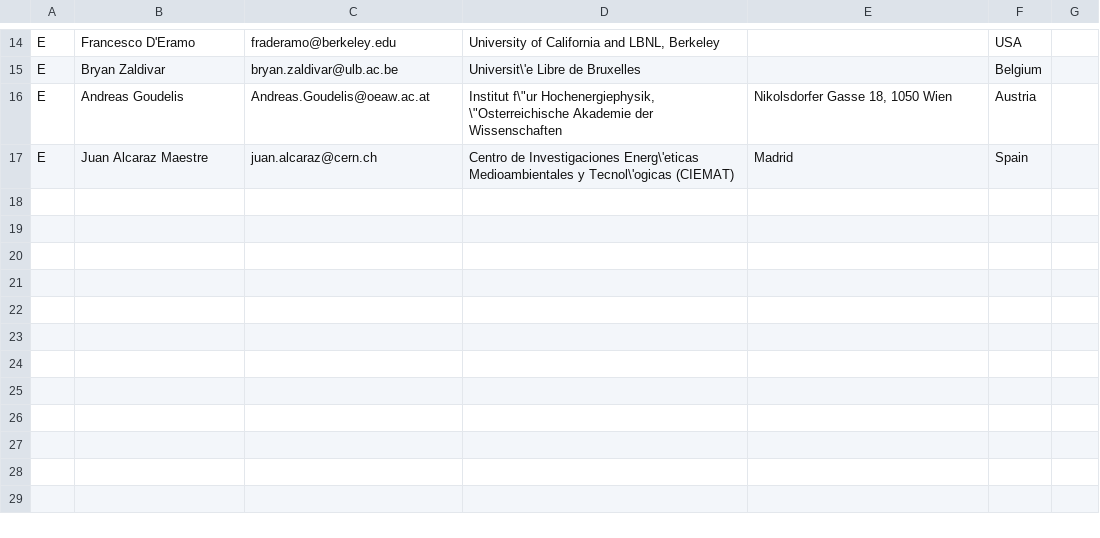
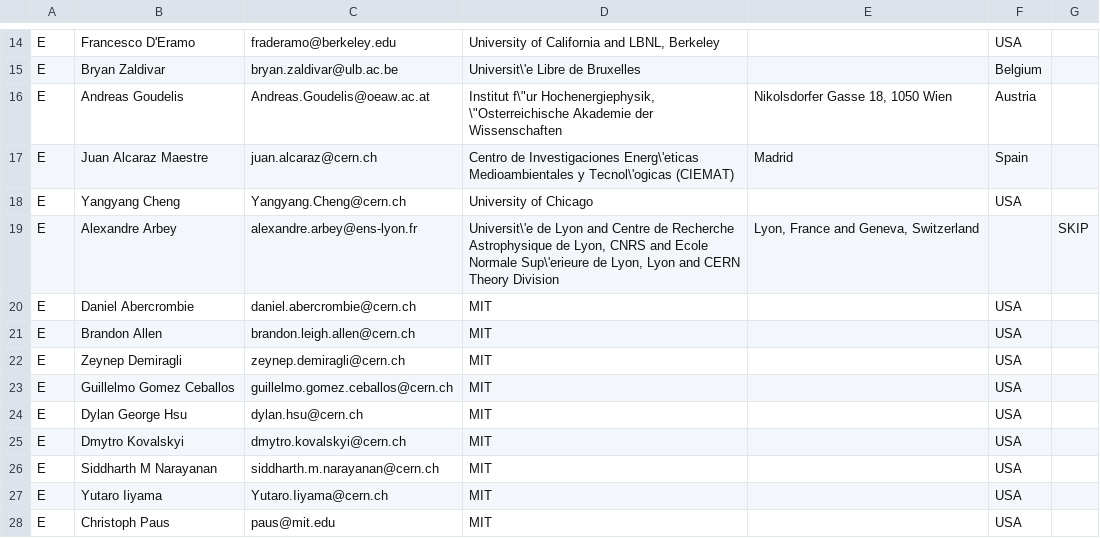
Before and after one commit to LHC-DMWG/DMF-EarlyRun2Models-whitepaper, a CSV file: doc/contributors/private-email-contributors.csv, drawn as a sheet; only a part is shown, gaps mark what is left out; the diff names each change by its address in the sheet, - before the commit and + after, or states it on an @@ line.

Commit message:
Added contributors
git-svn-id: svn+ssh://svn.cern.ch/reps/LHCDMF/trunk@414 4525493e-7705-40b1-a816-d608a930855b

```diff
--- a/doc/contributors/private-email-contributors.csv
+++ b/doc/contributors/private-email-contributors.csv
+row 18: E | Yangyang Cheng | Yangyang.Cheng@cern.ch | University of Chicago |  | USA
+row 19: E | Alexandre Arbey | alexandre.arbey@ens-lyon.fr | Universit\'e de Lyon and Centre de Recherche Astrophysique de Lyon, CNRS and Ecole Normale Sup\'erieure de Lyon, Lyon and CERN Theory Division | Lyon, France and Geneva, Switzerland |  | SKIP
+row 20: E | Daniel Abercrombie | daniel.abercrombie@cern.ch | MIT |  | USA
+row 21: E | Brandon Allen | brandon.leigh.allen@cern.ch | MIT |  | USA
+row 22: E | Zeynep Demiragli | zeynep.demiragli@cern.ch | MIT |  | USA
+row 23: E | Guillelmo Gomez Ceballos | guillelmo.gomez.ceballos@cern.ch | MIT |  | USA
+row 24: E | Dylan George Hsu | dylan.hsu@cern.ch | MIT |  | USA
+row 25: E | Dmytro Kovalskyi | dmytro.kovalskyi@cern.ch | MIT |  | USA
+row 26: E | Siddharth M Narayanan | siddharth.m.narayanan@cern.ch | MIT |  | USA
+row 27: E | Yutaro Iiyama | Yutaro.Iiyama@cern.ch | MIT |  | USA
+row 28: E | Christoph Paus | paus@mit.edu | MIT |  | USA
```
Also changed, not shown: 1 other file.
